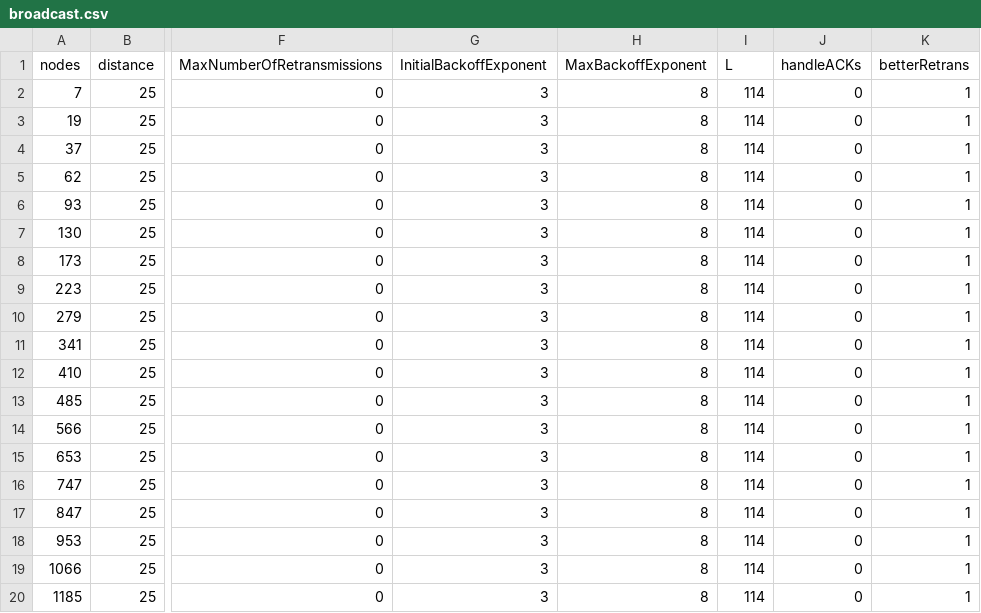
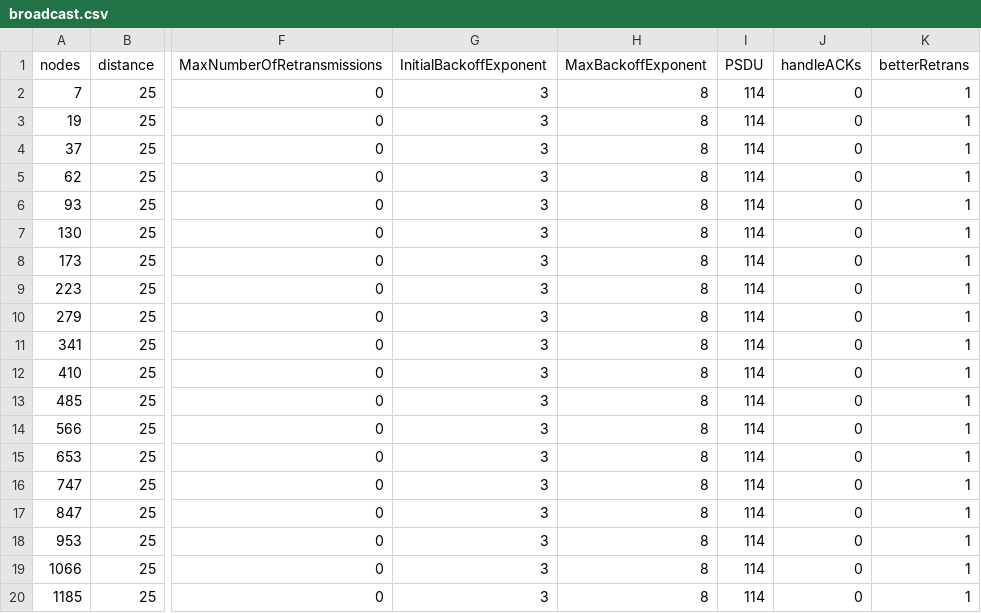
Before and after one commit to koalo/AnalyticalMultiHop, a CSV file: templates/broadcast.csv, drawn as a sheet; only a part is shown, gaps mark what is left out; the diff names each change by its address in the sheet, - before the commit and + after, or states it on an @@ line.

Commit message:
Use PSDU instead of L

```diff
--- a/templates/broadcast.csv
+++ b/templates/broadcast.csv
-I1: L
+I1: PSDU
```
Also changed, not shown: templates/interval_up.csv, templates/tdma_queue.csv, 2 other files.
